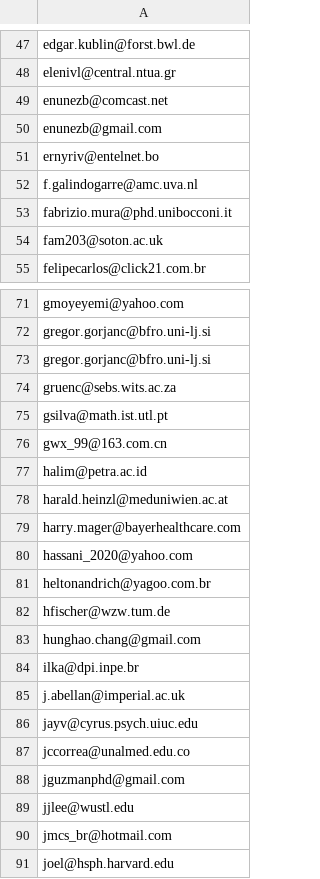
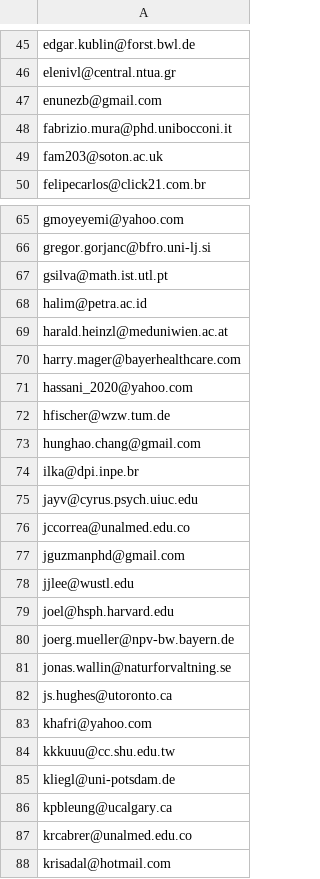
Before and after one commit to retostauffer/git-bayesx, a CSV file: bayesxmails.csv, drawn as a sheet; only a part is shown, gaps mark what is left out; the shorter side is filled out with more unchanged rows; the diff covers the shown part only; the diff names each change by its address in the sheet, - before the commit and + after, or states it on an @@ line.

```diff
--- a/bayesxmails.csv
+++ b/bayesxmails.csv
-row 49: enunezb@comcast.net
-row 51: ernyriv@entelnet.bo
-row 52: f.galindogarre@amc.uva.nl
-row 73: gregor.gorjanc@bfro.uni-lj.si
-row 74: gruenc@sebs.wits.ac.za
-row 76: gwx_99@163.com.cn
-row 81: heltonandrich@yagoo.com.br
-row 85: j.abellan@imperial.ac.uk
-row 90: jmcs_br@hotmail.com
```
Also changed, not shown: 18 removed rows elsewhere in this file, 6 other files.
